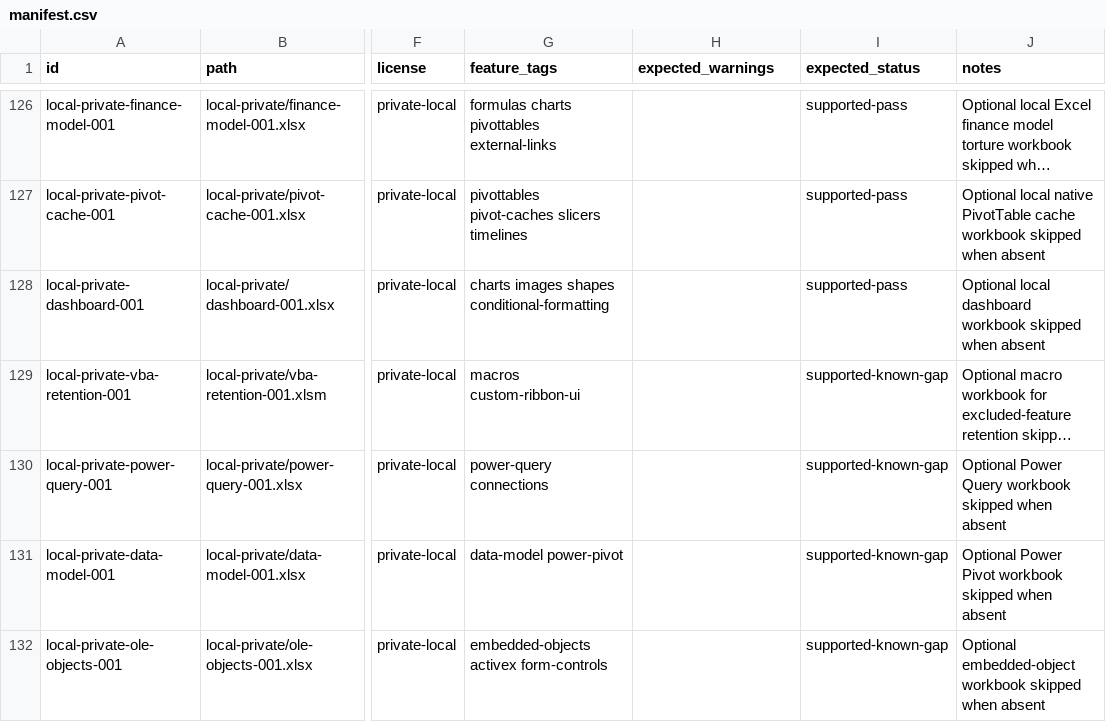
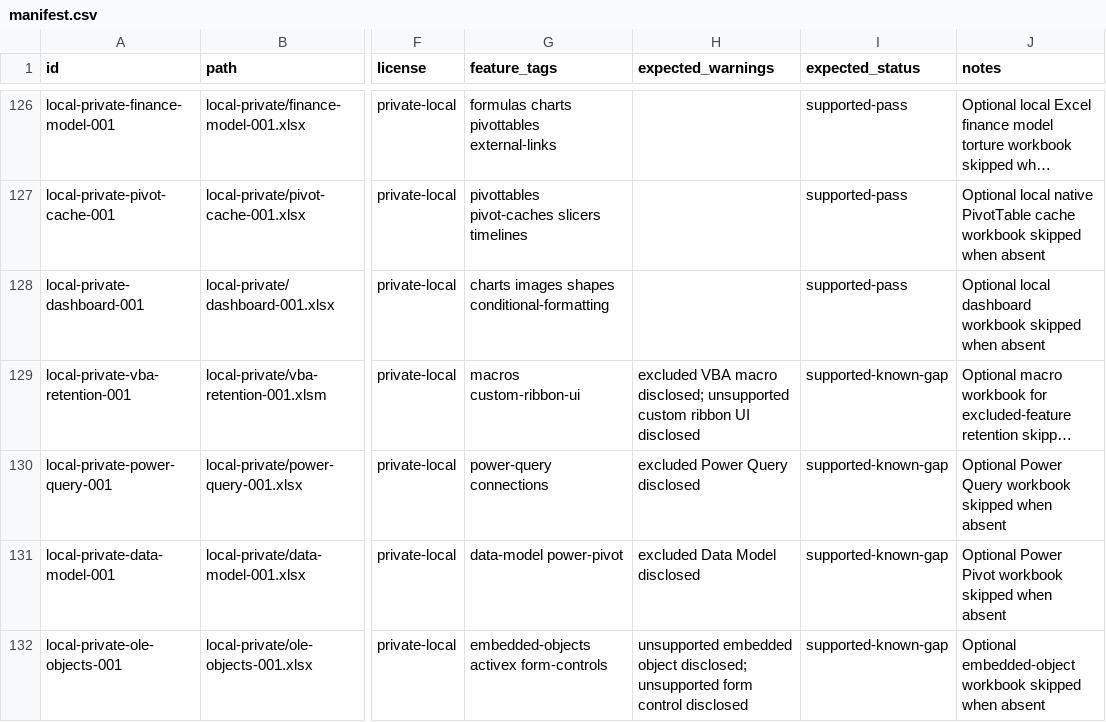
Before and after one commit to freevia-org/FreeX, a CSV file: test-corpus/manifest.csv, drawn as a sheet; only a part is shown, gaps mark what is left out; long unchanged cells end in …; the diff covers the shown part only; the diff names each change by its address in the sheet, - before the commit and + after, or states it on an @@ line.

Commit message:
Declare warnings for private XLSX known gaps

```diff
--- a/test-corpus/manifest.csv
+++ b/test-corpus/manifest.csv
-H129 (expected_warnings): (empty)
+H129 (expected_warnings): excluded VBA macro disclosed; unsupported custom ribbon UI disclosed
-H130 (expected_warnings): (empty)
+H130 (expected_warnings): excluded Power Query disclosed
-H131 (expected_warnings): (empty)
+H131 (expected_warnings): excluded Data Model disclosed
-H132 (expected_warnings): (empty)
+H132 (expected_warnings): unsupported embedded object disclosed; unsupported form control disclosed
```
Also changed, not shown: 5 edited cells elsewhere in this file, 1 other file.
